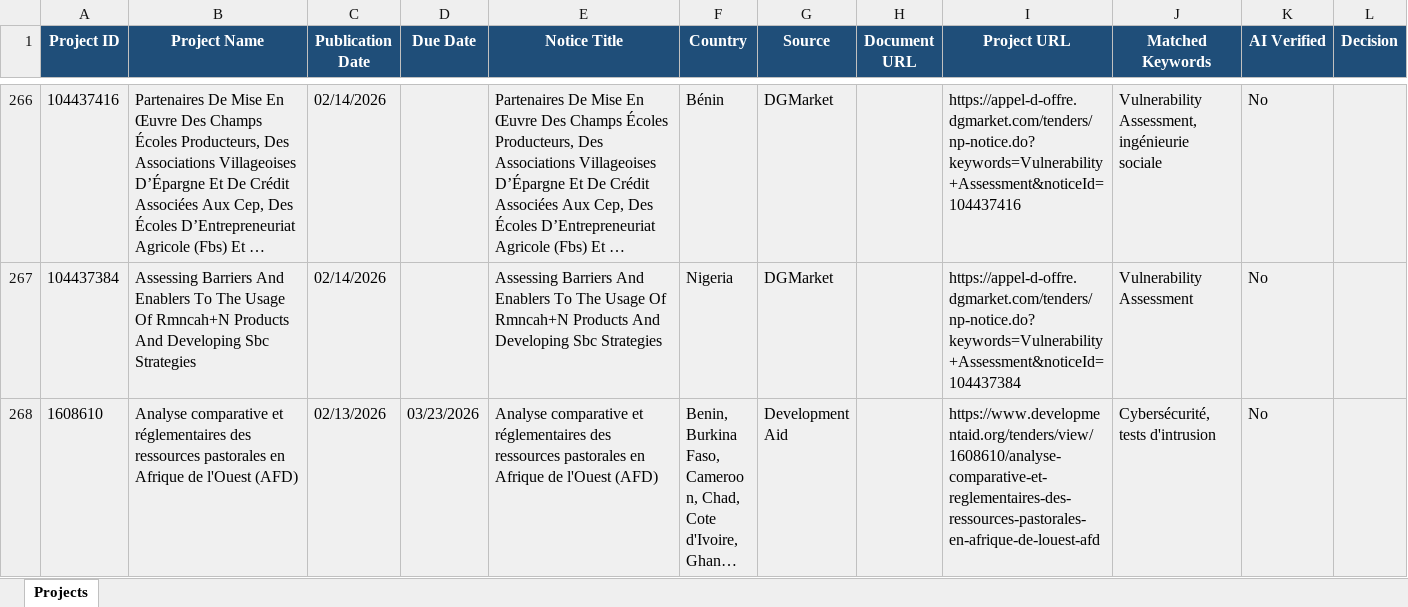
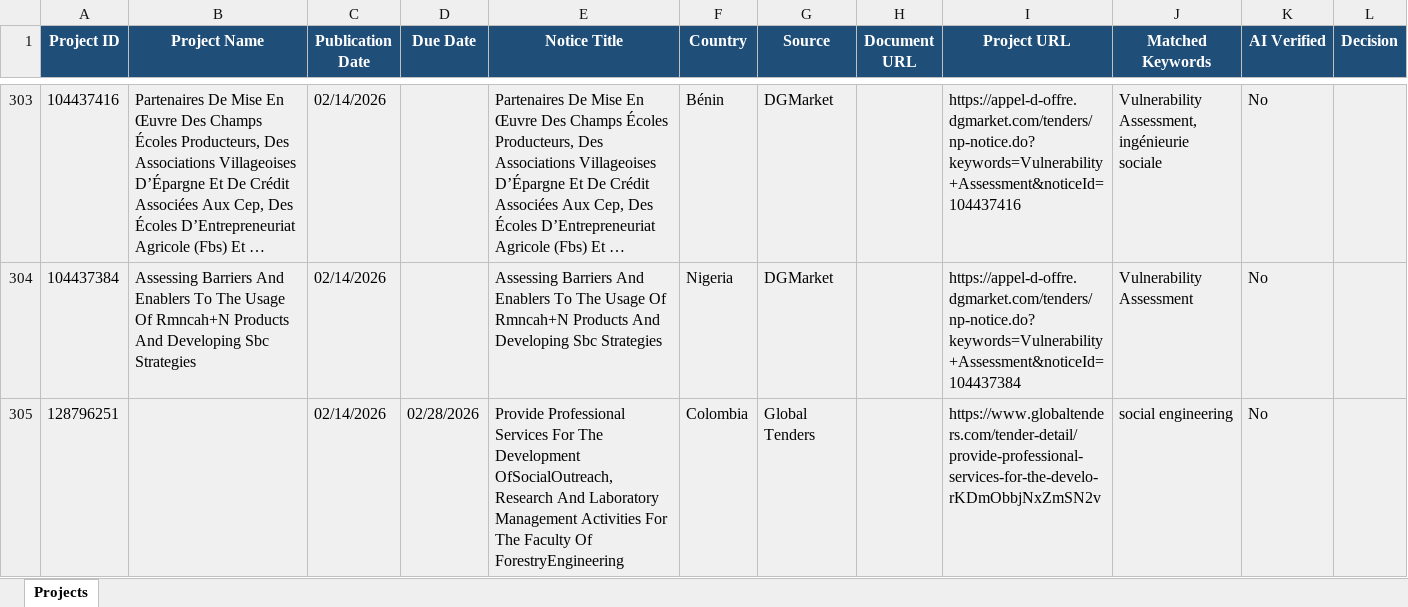
Before and after one commit to mrojz/SmartZiwV2, an Excel workbook: backend/projects.xlsx, sheet Projects, drawn as a sheet; only a part is shown, gaps mark what is left out; the shorter side is filled out with more unchanged rows; long unchanged cells end in …; values as stored, in another font and other column widths than the file's, no borders; the diff covers the shown part only; the diff names each change by its address in the sheet, - before the commit and + after, or states it on an @@ line.

```diff
--- a/backend/projects.xlsx (sheet Projects)
+++ b/backend/projects.xlsx (sheet Projects)
+row 305: 128796251 |  | 02/14/2026 | 02/28/2026 | Provide Professional Services For The Development OfSocialOutreach, Research And Laboratory Management Activities For The Faculty Of ForestryEngineering | Colombia | Global Tenders |  | https://www.globaltenders.com/tender-detail/provide-professional-services-for-the-develo-rKDmObbjNxZmSN2v | social engineering | No
```
Also changed, not shown: 59 added rows elsewhere in this sheet, 1 other file.
